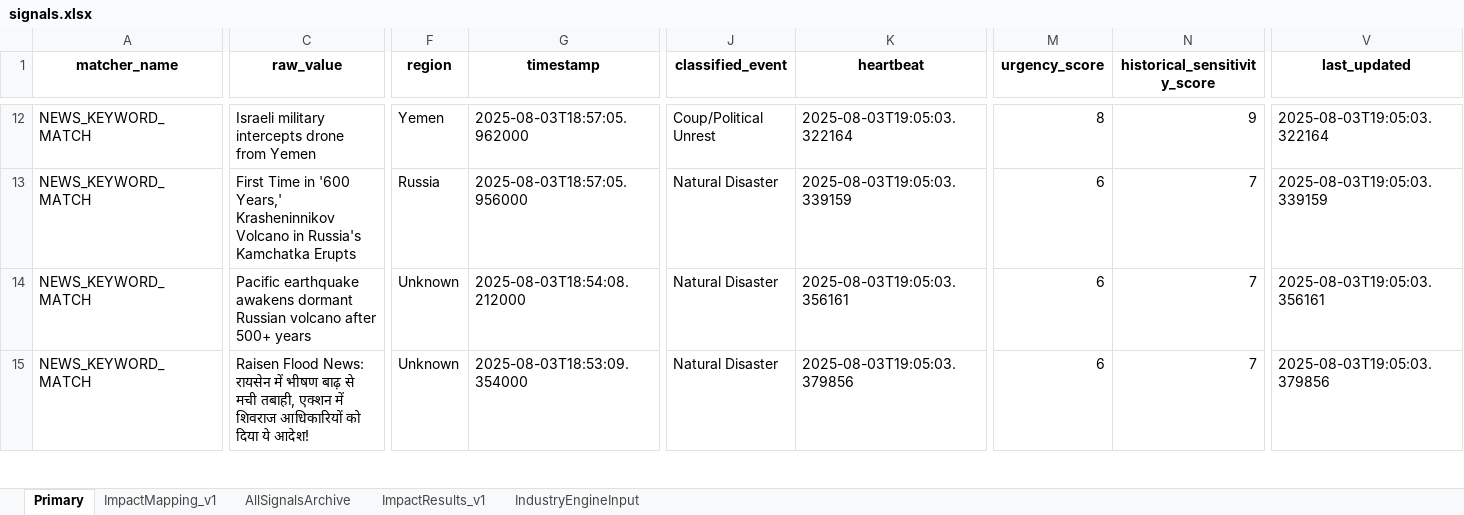
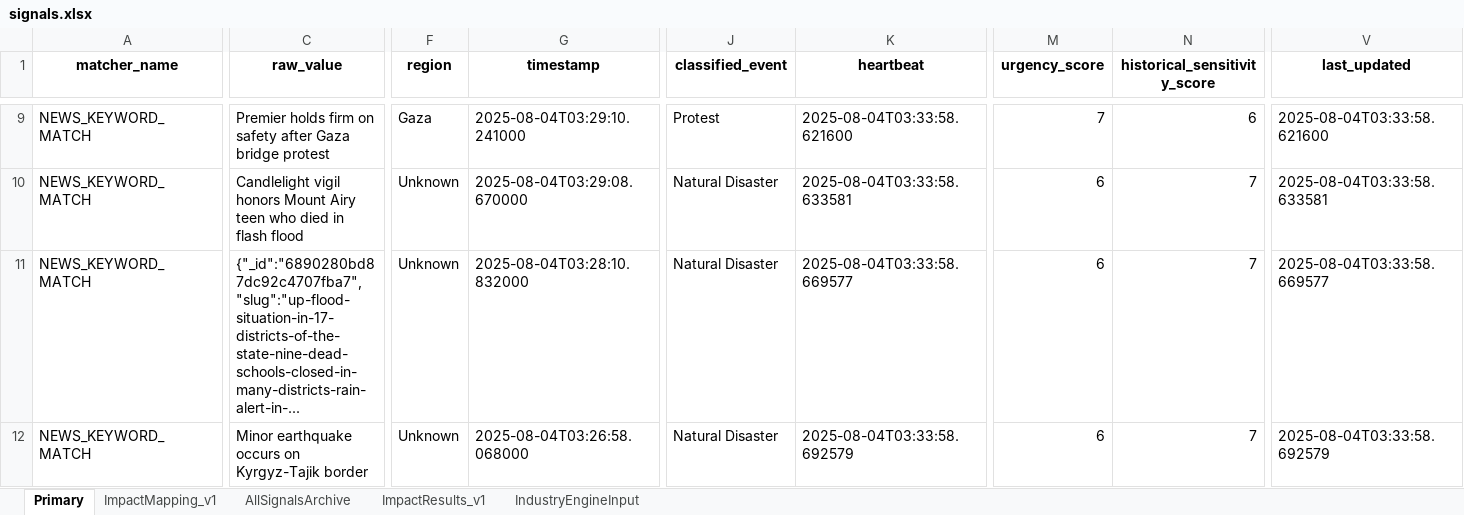
Before and after one commit to Coltencode5/signal-tracker-v3, an Excel workbook: signals.xlsx, sheet Primary, drawn as a sheet; only a part is shown, gaps mark what is left out; values as stored, in another font and other column widths than the file's, no borders; addresses are those after the commit; the diff covers the shown part only; the diff names each change by its address in the sheet, - before the commit and + after, or states it on an @@ line.

```diff
--- a/signals.xlsx (sheet Primary)
+++ b/signals.xlsx (sheet Primary)
-C9 (raw_value): Israeli military intercepts drone from Yemen
+C9 (raw_value): Premier holds firm on safety after Gaza bridge protest
-F9 (region): Yemen
+F9 (region): Gaza
-G9 (timestamp): 2025-08-03T18:57:05.962000
+G9 (timestamp): 2025-08-04T03:29:10.241000
-J9 (classified_event): Coup/Political Unrest
+J9 (classified_event): Protest
-K9 (heartbeat): 2025-08-03T19:05:03.322164
+K9 (heartbeat): 2025-08-04T03:33:58.621600
-M9 (urgency_score): 8
+M9 (urgency_score): 7
-N9 (historical_sensitivity_score): 9
+N9 (historical_sensitivity_score): 6
-V9 (last_updated): 2025-08-03T19:05:03.322164
+V9 (last_updated): 2025-08-04T03:33:58.621600
-C10 (raw_value): First Time in '600 Years,' Krasheninnikov Volcano in Russia's Kamchatka Erupts
+C10 (raw_value): Candlelight vigil honors Mount Airy teen who died in flash flood
-F10 (region): Russia
+F10 (region): Unknown
-G10 (timestamp): 2025-08-03T18:57:05.956000
+G10 (timestamp): 2025-08-04T03:29:08.670000
-K10 (heartbeat): 2025-08-03T19:05:03.339159
+K10 (heartbeat): 2025-08-04T03:33:58.633581
-V10 (last_updated): 2025-08-03T19:05:03.339159
+V10 (last_updated): 2025-08-04T03:33:58.633581
-C11 (raw_value): Pacific earthquake awakens dormant Russian volcano after 500+ years
+C11 (raw_value): {"_id":"6890280bd87dc92c4707fba7","slug":"up-flood-situation-in-17-districts-of-the-state-nine-dead-schools-closed-in-many-districts-rain-alert-in-...
-G11 (timestamp): 2025-08-03T18:54:08.212000
+G11 (timestamp): 2025-08-04T03:28:10.832000
-K11 (heartbeat): 2025-08-03T19:05:03.356161
+K11 (heartbeat): 2025-08-04T03:33:58.669577
-V11 (last_updated): 2025-08-03T19:05:03.356161
+V11 (last_updated): 2025-08-04T03:33:58.669577
-C12 (raw_value): Raisen Flood News: रायसेन में भीषण बाढ़ से मची तबाही, एक्शन में शिवराज आधिकारियों को दिया ये आदेश!
+C12 (raw_value): Minor earthquake occurs on Kyrgyz-Tajik border
-G12 (timestamp): 2025-08-03T18:53:09.354000
+G12 (timestamp): 2025-08-04T03:26:58.068000
-K12 (heartbeat): 2025-08-03T19:05:03.379856
+K12 (heartbeat): 2025-08-04T03:33:58.692579
-V12 (last_updated): 2025-08-03T19:05:03.379856
+V12 (last_updated): 2025-08-04T03:33:58.692579
```
Also changed, not shown: 1 added row, 4 removed rows and 107 edited cells elsewhere in this sheet, sheet ImpactResults_v1, sheet AllSignalsArchive, sheet IndustryEngineInput.
